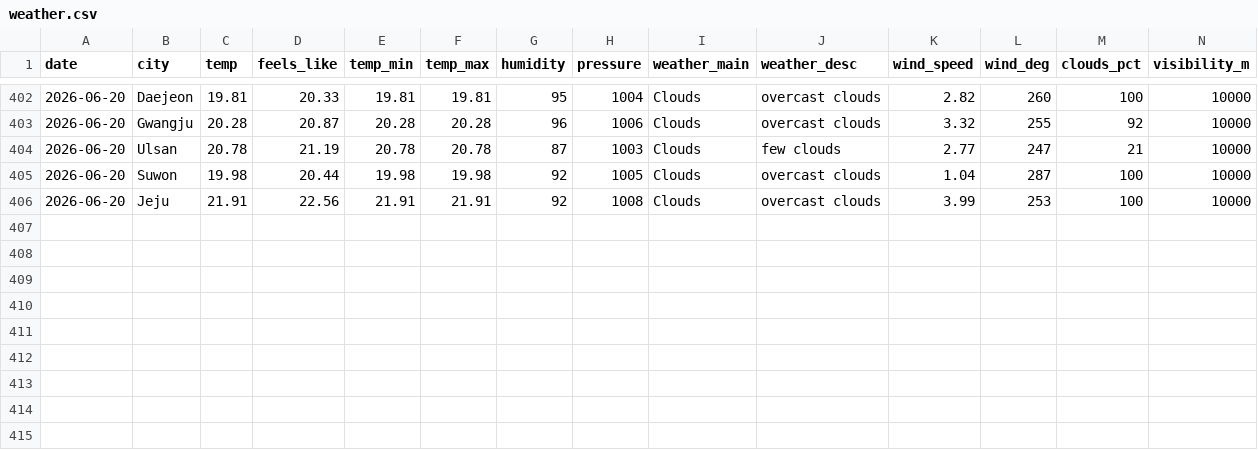
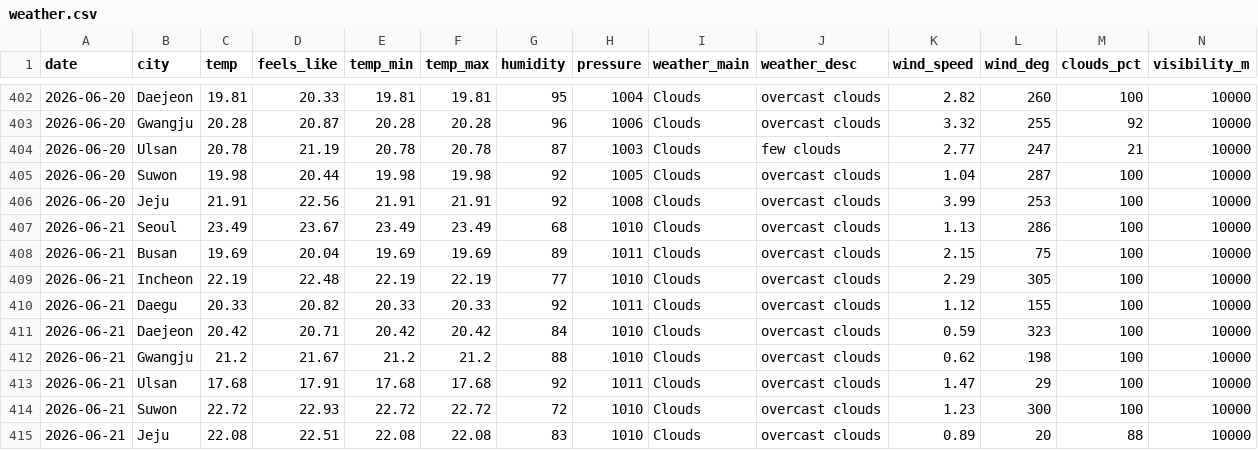
Before and after one commit to icedo724/data_collection, a CSV file: data/environment/weather.csv, drawn as a sheet; only a part is shown, gaps mark what is left out; rows hold the shown columns only; the diff names each change by its address in the sheet, - before the commit and + after, or states it on an @@ line.

```diff
--- a/data/environment/weather.csv
+++ b/data/environment/weather.csv
+row 407: 2026-06-21 | Seoul | 23.49 | 23.67 | 23.49 | 23.49 | 68 | 1010 | Clouds | overcast clouds | 1.13 | 286 | 100 | 10000
+row 408: 2026-06-21 | Busan | 19.69 | 20.04 | 19.69 | 19.69 | 89 | 1011 | Clouds | overcast clouds | 2.15 | 75 | 100 | 10000
+row 409: 2026-06-21 | Incheon | 22.19 | 22.48 | 22.19 | 22.19 | 77 | 1010 | Clouds | overcast clouds | 2.29 | 305 | 100 | 10000
+row 410: 2026-06-21 | Daegu | 20.33 | 20.82 | 20.33 | 20.33 | 92 | 1011 | Clouds | overcast clouds | 1.12 | 155 | 100 | 10000
+row 411: 2026-06-21 | Daejeon | 20.42 | 20.71 | 20.42 | 20.42 | 84 | 1010 | Clouds | overcast clouds | 0.59 | 323 | 100 | 10000
+row 412: 2026-06-21 | Gwangju | 21.2 | 21.67 | 21.2 | 21.2 | 88 | 1010 | Clouds | overcast clouds | 0.62 | 198 | 100 | 10000
+row 413: 2026-06-21 | Ulsan | 17.68 | 17.91 | 17.68 | 17.68 | 92 | 1011 | Clouds | overcast clouds | 1.47 | 29 | 100 | 10000
+row 414: 2026-06-21 | Suwon | 22.72 | 22.93 | 22.72 | 22.72 | 72 | 1010 | Clouds | overcast clouds | 1.23 | 300 | 100 | 10000
+row 415: 2026-06-21 | Jeju | 22.08 | 22.51 | 22.08 | 22.08 | 83 | 1010 | Clouds | overcast clouds | 0.89 | 20 | 88 | 10000
```
Also changed, not shown: data/environment/air_quality.csv, data/environment/oil_price.csv, 6 other files.
